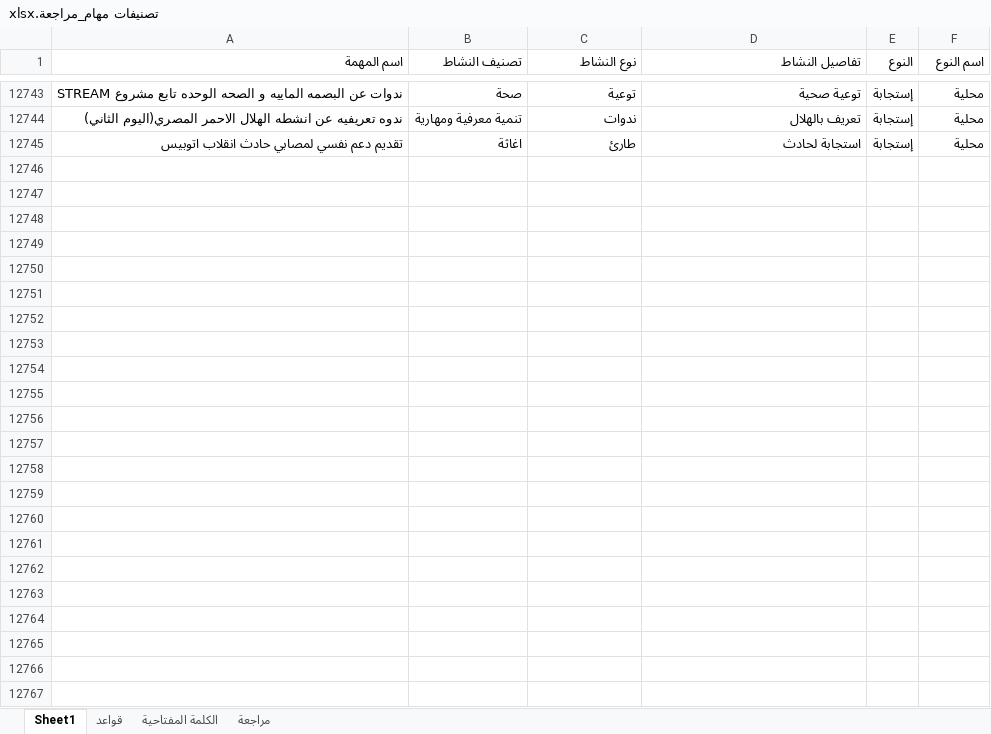
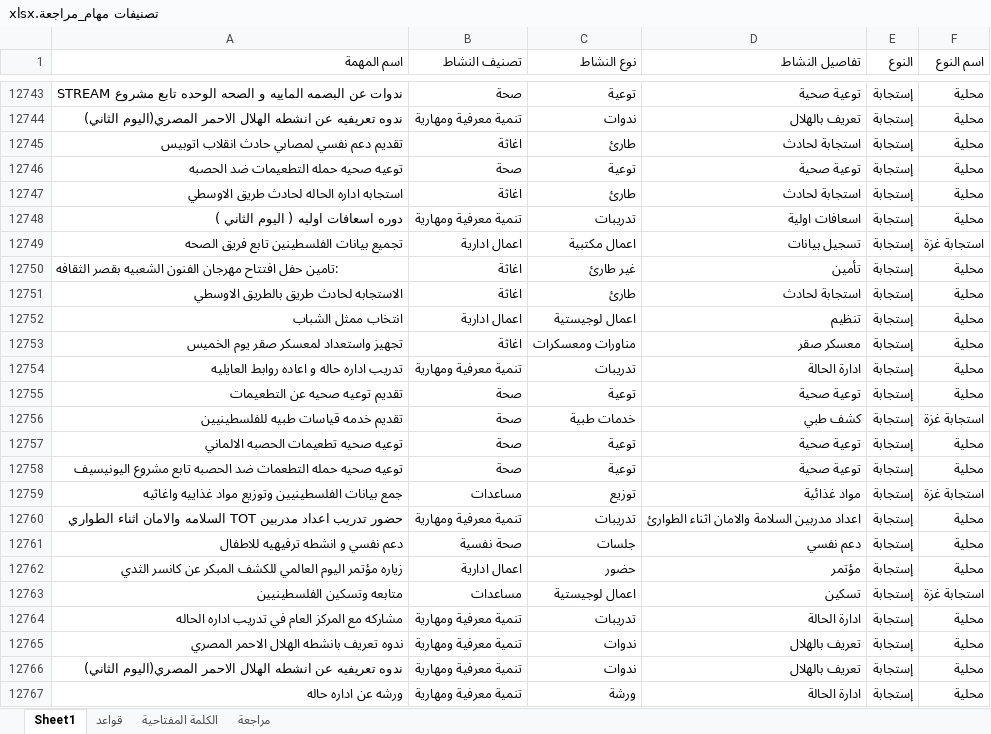
Before and after one commit to mo7amedrabei14-cell/eoc-system, an Excel workbook: تصنيفات مهام_مراجعة.xlsx, sheet Sheet1, drawn as a sheet; only a part is shown, gaps mark what is left out; values as stored, in another font and other column widths than the file's, no borders; table styles not drawn; the diff names each change by its address in the sheet, - before the commit and + after, or states it on an @@ line.

```diff
--- a/تصنيفات مهام_مراجعة.xlsx (sheet Sheet1)
+++ b/تصنيفات مهام_مراجعة.xlsx (sheet Sheet1)
+row 12746: توعيه صحيه حمله التطعيمات ضد الحصبه | صحة | توعية | توعية صحية | إستجابة | محلية
+row 12747: استجابه اداره الحاله لحادث طريق الاوسطي | اغاثة | طارئ | استجابة لحادث | إستجابة | محلية
+row 12748: دوره اسعافات اوليه ( اليوم الثاني ) | تنمية معرفية ومهارية | تدريبات | اسعافات اولية | إستجابة | محلية
+row 12749: تجميع بيانات الفلسطينين تابع فريق الصحه | اعمال ادارية | اعمال مكتبية | تسجيل بيانات | إستجابة | استجابة غزة
+row 12750: :تامين حفل افتتاح مهرجان الفنون الشعبيه بقصر الثقافه | اغاثة | غير طارئ | تأمين | إستجابة | محلية
+row 12751: الاستجابه لحادث طريق بالطريق الاوسطي | اغاثة | طارئ | استجابة لحادث | إستجابة | محلية
+row 12752: انتخاب ممثل الشباب | اعمال ادارية | اعمال لوجيستية | تنظيم | إستجابة | محلية
+row 12753: تجهيز واستعداد لمعسكر صقر يوم الخميس | اغاثة | مناورات ومعسكرات | معسكر صقر | إستجابة | محلية
+row 12754: تدريب اداره حاله و اعاده روابط العايليه | تنمية معرفية ومهارية | تدريبات | ادارة الحالة | إستجابة | محلية
+row 12755: تقديم توعيه صحيه عن التطعيمات | صحة | توعية | توعية صحية | إستجابة | محلية
+row 12756: تقديم خدمه قياسات طبيه للفلسطينيين | صحة | خدمات طبية | كشف طبي | إستجابة | استجابة غزة
+row 12757: توعيه صحيه تطعيمات الحصبه الالماني | صحة | توعية | توعية صحية | إستجابة | محلية
+row 12758: توعيه صحيه حمله التطعمات ضد الحصبه تابع مشروع اليونيسيف | صحة | توعية | توعية صحية | إستجابة | محلية
+row 12759: جمع بيانات الفلسطينيين وتوزيع مواد غذاييه واغاثيه | مساعدات | توزيع | مواد غذائية | إستجابة | استجابة غزة
+row 12760: حضور تدريب اعداد مدربين TOT السلامه والامان اثناء الطواري | تنمية معرفية ومهارية | تدريبات | اعداد مدربين السلامة والامان اثناء الطوارئ | إستجابة | محلية
+row 12761: دعم نفسي و انشطه ترفيهيه للاطفال | صحة نفسية | جلسات | دعم نفسي | إستجابة | محلية
+row 12762: زياره مؤتمر اليوم العالمي للكشف المبكر عن كانسر الثدي | اعمال ادارية | حضور | مؤتمر | إستجابة | محلية
+row 12763: متابعه وتسكين الفلسطينيين | مساعدات | اعمال لوجيستية | تسكين | إستجابة | استجابة غزة
+row 12764: مشاركه مع المركز العام في تدريب اداره الحاله | تنمية معرفية ومهارية | تدريبات | ادارة الحالة | إستجابة | محلية
+row 12765: ندوه تعريف بانشطه الهلال الاحمر المصري | تنمية معرفية ومهارية | ندوات | تعريف بالهلال | إستجابة | محلية
+row 12766: ندوه تعريفيه عن انشطه الهلال الاحمر المصري(اليوم الثاني) | تنمية معرفية ومهارية | ندوات | تعريف بالهلال | إستجابة | محلية
+row 12767: ورشه عن اداره حاله | تنمية معرفية ومهارية | ورشة | ادارة الحالة | إستجابة | محلية
```
Also changed, not shown: sheet الكلمة المفتاحية, تصنيفات مهام.xlsx, 2 other files.
